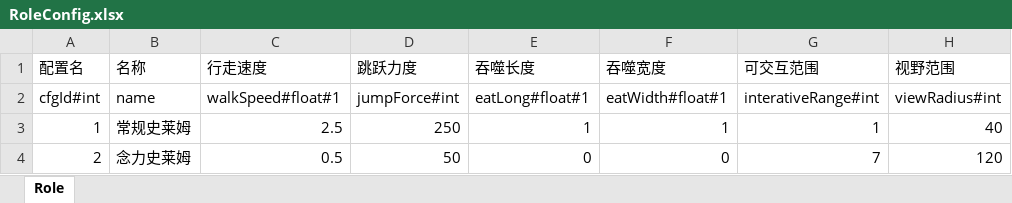
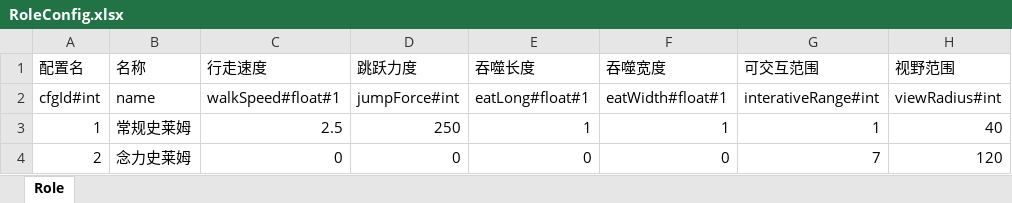
Before and after one commit to AisenQinjia/DarkestMoment, an Excel workbook: excel2json/excel/RoleConfig.xlsx, sheet Role, drawn as a sheet; values as stored, in another font and other column widths than the file's, no borders; the diff names each change by its address in the sheet, - before the commit and + after, or states it on an @@ line.

```diff
--- a/excel2json/excel/RoleConfig.xlsx (sheet Role)
+++ b/excel2json/excel/RoleConfig.xlsx (sheet Role)
-C4 (行走速度): 0.5
+C4 (行走速度): 0
-D4 (跳跃力度): 50
+D4 (跳跃力度): 0
```
Also changed, not shown: 13 other files.
